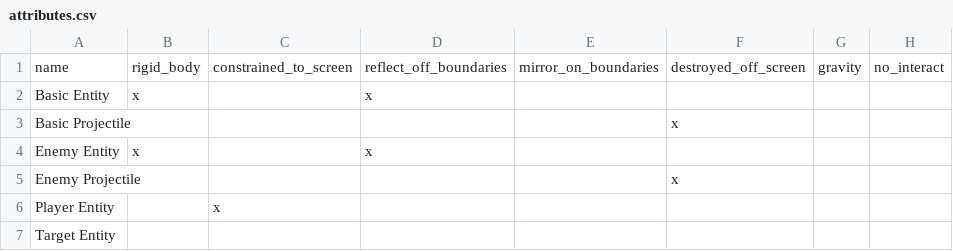
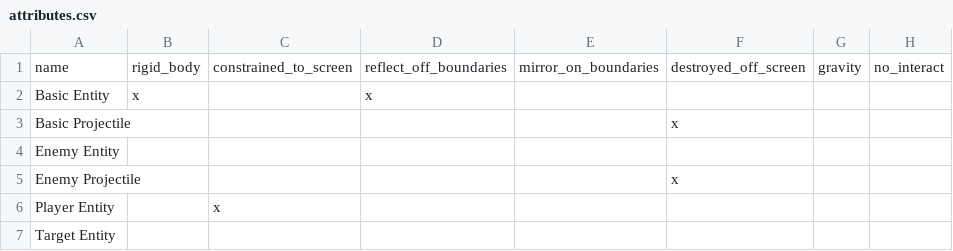
Before and after one commit to RyanAspen/shooter-game, a CSV file: attributes.csv, drawn as a sheet.

```diff
--- a/attributes.csv
+++ b/attributes.csv
@@ -3,3 +3,3 @@ Basic Entity,x,,x,,,,
 Basic Projectile,,,,,x,,
-Enemy Entity,x,,x,,,,
+Enemy Entity,,,,,,,
 Enemy Projectile,,,,,x,,
```
Also changed, not shown: 8 other files.
